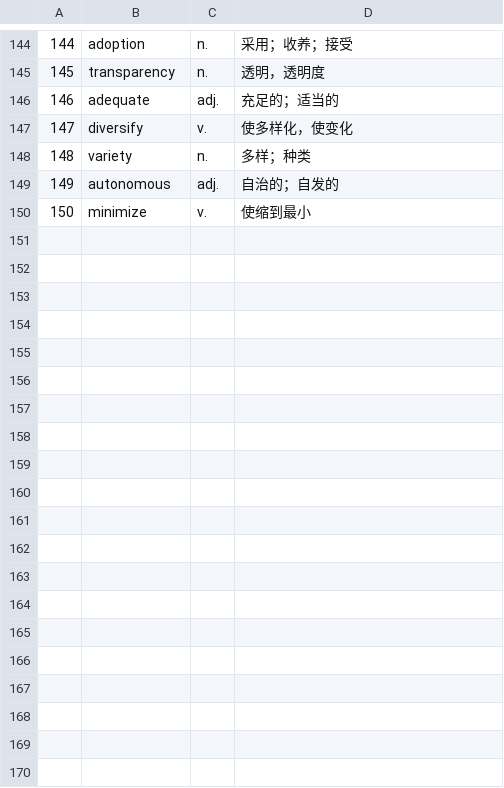
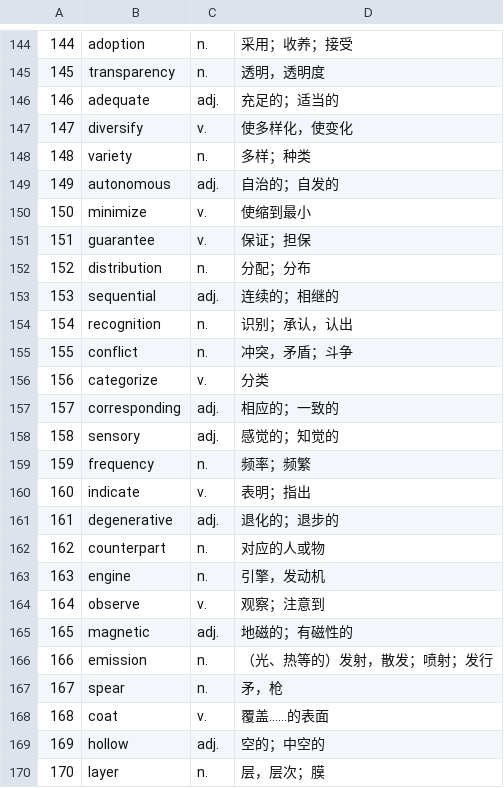
Before and after one commit to YuxuanYangECNU/ielts-english-knowledge-base, a TSV file: knowledge/vocabulary/vocab.tsv, drawn as a sheet; only a part is shown, gaps mark what is left out; the diff covers the shown part only; the diff names each change by its address in the sheet, - before the commit and + after, or states it on an @@ line.

Commit message:
Add IELTS vocabulary 151-180

```diff
--- a/knowledge/vocabulary/vocab.tsv
+++ b/knowledge/vocabulary/vocab.tsv
+row 151: 151 | guarantee | v. | 保证；担保
+row 152: 152 | distribution | n. | 分配；分布
+row 153: 153 | sequential | adj. | 连续的；相继的
+row 154: 154 | recognition | n. | 识别；承认，认出
+row 155: 155 | conflict | n. | 冲突，矛盾；斗争
+row 156: 156 | categorize | v. | 分类
+row 157: 157 | corresponding | adj. | 相应的；一致的
+row 158: 158 | sensory | adj. | 感觉的；知觉的
+row 159: 159 | frequency | n. | 频率；频繁
+row 160: 160 | indicate | v. | 表明；指出
+row 161: 161 | degenerative | adj. | 退化的；退步的
+row 162: 162 | counterpart | n. | 对应的人或物
+row 163: 163 | engine | n. | 引擎，发动机
+row 164: 164 | observe | v. | 观察；注意到
+row 165: 165 | magnetic | adj. | 地磁的；有磁性的
+row 166: 166 | emission | n. | （光、热等的）发射，散发；喷射；发行
+row 167: 167 | spear | n. | 矛，枪
+row 168: 168 | coat | v. | 覆盖……的表面
+row 169: 169 | hollow | adj. | 空的；中空的
+row 170: 170 | layer | n. | 层，层次；膜
```
Also changed, not shown: 10 added rows elsewhere in this file.
